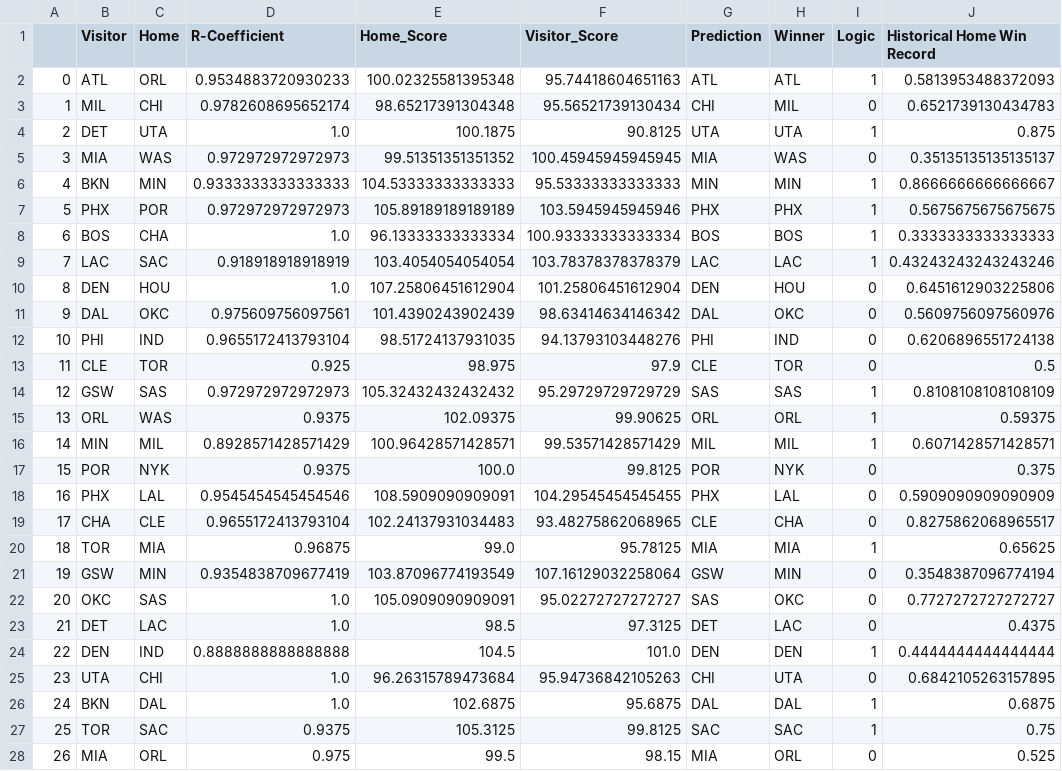
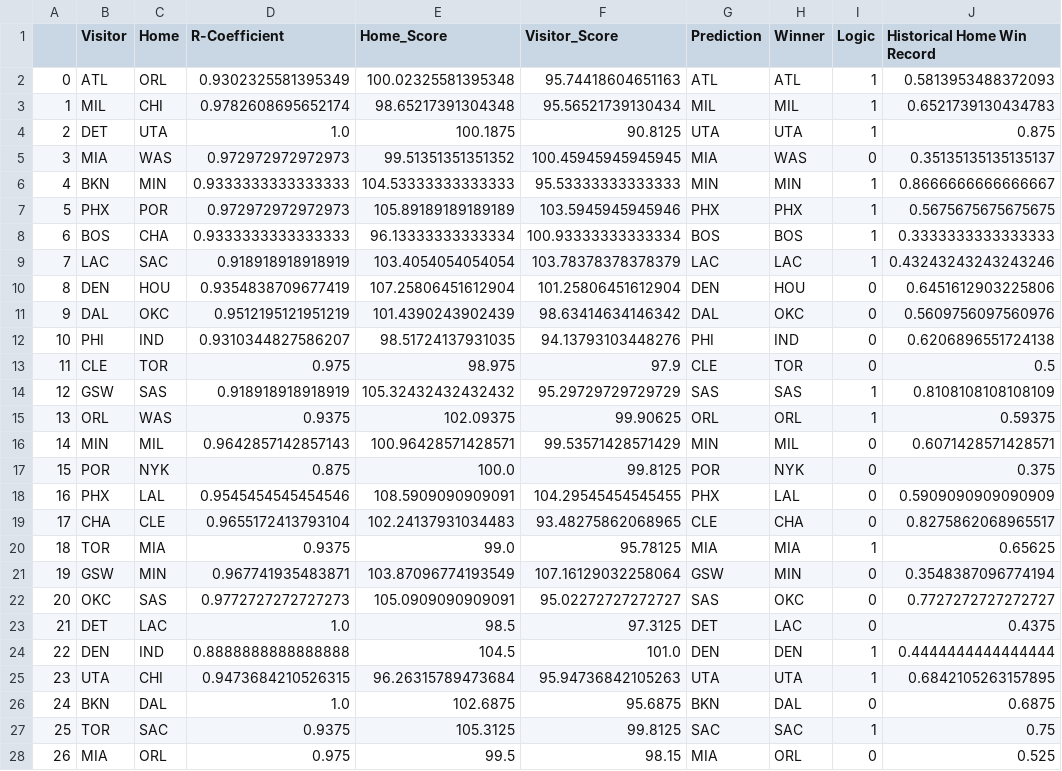
Before and after one commit to firehelmet1/final_project, a CSV file: ron-experiment/matchup_output_early.csv, drawn as a sheet; only a part is shown; the diff covers the shown part only.

```diff
--- a/ron-experiment/matchup_output_early.csv
+++ b/ron-experiment/matchup_output_early.csv
@@ -1,4 +1,4 @@
 ,Visitor,Home,R-Coefficient,Home_Score,Visitor_Score,Prediction,Winner,Logic,Historical Home Win Record
-0,ATL,ORL,0.9534883720930233,100.02325581395348,95.74418604651163,ATL,ATL,1,0.5813953488372093
-1,MIL,CHI,0.9782608695652174,98.65217391304348,95.56521739130434,CHI,MIL,0,0.6521739130434783
+0,ATL,ORL,0.9302325581395349,100.02325581395348,95.74418604651163,ATL,ATL,1,0.5813953488372093
+1,MIL,CHI,0.9782608695652174,98.65217391304348,95.56521739130434,MIL,MIL,1,0.6521739130434783
 2,DET,UTA,1.0,100.1875,90.8125,UTA,UTA,1,0.875
@@ -7,21 +7,21 @@
 5,PHX,POR,0.972972972972973,105.89189189189189,103.5945945945946,PHX,PHX,1,0.5675675675675675
-6,BOS,CHA,1.0,96.13333333333334,100.93333333333334,BOS,BOS,1,0.3333333333333333
+6,BOS,CHA,0.9333333333333333,96.13333333333334,100.93333333333334,BOS,BOS,1,0.3333333333333333
 7,LAC,SAC,0.918918918918919,103.4054054054054,103.78378378378379,LAC,LAC,1,0.43243243243243246
-8,DEN,HOU,1.0,107.25806451612904,101.25806451612904,DEN,HOU,0,0.6451612903225806
-9,DAL,OKC,0.975609756097561,101.4390243902439,98.63414634146342,DAL,OKC,0,0.5609756097560976
-10,PHI,IND,0.9655172413793104,98.51724137931035,94.13793103448276,PHI,IND,0,0.6206896551724138
-11,CLE,TOR,0.925,98.975,97.9,CLE,TOR,0,0.5
-12,GSW,SAS,0.972972972972973,105.32432432432432,95.29729729729729,SAS,SAS,1,0.8108108108108109
+8,DEN,HOU,0.9354838709677419,107.25806451612904,101.25806451612904,DEN,HOU,0,0.6451612903225806
+9,DAL,OKC,0.9512195121951219,101.4390243902439,98.63414634146342,DAL,OKC,0,0.5609756097560976
+10,PHI,IND,0.9310344827586207,98.51724137931035,94.13793103448276,PHI,IND,0,0.6206896551724138
+11,CLE,TOR,0.975,98.975,97.9,CLE,TOR,0,0.5
+12,GSW,SAS,0.918918918918919,105.32432432432432,95.29729729729729,SAS,SAS,1,0.8108108108108109
 13,ORL,WAS,0.9375,102.09375,99.90625,ORL,ORL,1,0.59375
-14,MIN,MIL,0.8928571428571429,100.96428571428571,99.53571428571429,MIL,MIL,1,0.6071428571428571
-15,POR,NYK,0.9375,100.0,99.8125,POR,NYK,0,0.375
+14,MIN,MIL,0.9642857142857143,100.96428571428571,99.53571428571429,MIN,MIL,0,0.6071428571428571
+15,POR,NYK,0.875,100.0,99.8125,POR,NYK,0,0.375
 16,PHX,LAL,0.9545454545454546,108.5909090909091,104.29545454545455,PHX,LAL,0,0.5909090909090909
 17,CHA,CLE,0.9655172413793104,102.24137931034483,93.48275862068965,CLE,CHA,0,0.8275862068965517
-18,TOR,MIA,0.96875,99.0,95.78125,MIA,MIA,1,0.65625
-19,GSW,MIN,0.9354838709677419,103.87096774193549,107.16129032258064,GSW,MIN,0,0.3548387096774194
-20,OKC,SAS,1.0,105.0909090909091,95.02272727272727,SAS,OKC,0,0.7727272727272727
+18,TOR,MIA,0.9375,99.0,95.78125,MIA,MIA,1,0.65625
+19,GSW,MIN,0.967741935483871,103.87096774193549,107.16129032258064,GSW,MIN,0,0.3548387096774194
+20,OKC,SAS,0.9772727272727273,105.0909090909091,95.02272727272727,SAS,OKC,0,0.7727272727272727
 21,DET,LAC,1.0,98.5,97.3125,DET,LAC,0,0.4375
 22,DEN,IND,0.8888888888888888,104.5,101.0,DEN,DEN,1,0.4444444444444444
-23,UTA,CHI,1.0,96.26315789473684,95.94736842105263,CHI,UTA,0,0.6842105263157895
-24,BKN,DAL,1.0,102.6875,95.6875,DAL,DAL,1,0.6875
+23,UTA,CHI,0.9473684210526315,96.26315789473684,95.94736842105263,UTA,UTA,1,0.6842105263157895
+24,BKN,DAL,1.0,102.6875,95.6875,BKN,DAL,0,0.6875
 25,TOR,SAC,0.9375,105.3125,99.8125,SAC,SAC,1,0.75
```
Also changed, not shown: 4 added rows and 37 edited cells elsewhere in this file, ron-experiment/matchups_early.csv, 2 other files.
